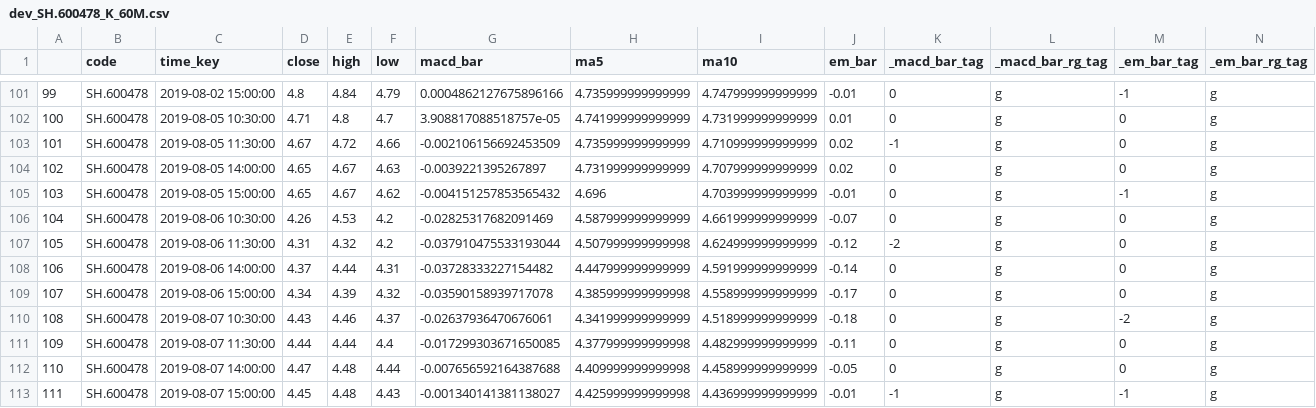
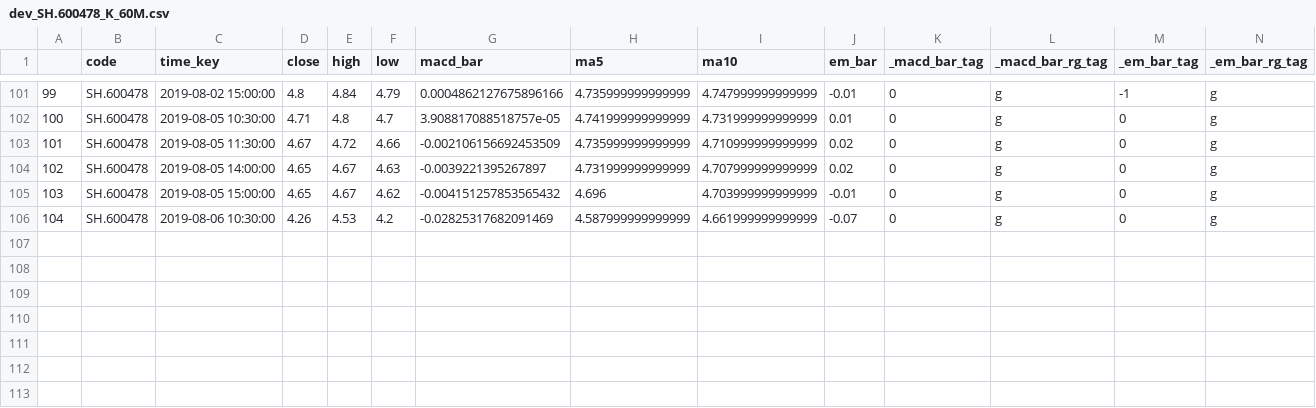
Before and after one commit to drunkpig/quantapp, a CSV file: data/dev_SH.600478_K_60M.csv, drawn as a sheet; only a part is shown, gaps mark what is left out.

```diff
--- a/data/dev_SH.600478_K_60M.csv
+++ b/data/dev_SH.600478_K_60M.csv
@@ -102,12 +102,5 @@
 100,SH.600478,2019-08-05 10:30:00,4.71,4.8,4.7,3.908817088518757e-05,4.741999999999999,4.731999999999999,0.01,0,g,0,g
-101,SH.600478,2019-08-05 11:30:00,4.67,4.72,4.66,-0.002106156692453509,4.735999999999999,4.710999999999999,0.02,-1,g,0,g
+101,SH.600478,2019-08-05 11:30:00,4.67,4.72,4.66,-0.002106156692453509,4.735999999999999,4.710999999999999,0.02,0,g,0,g
 102,SH.600478,2019-08-05 14:00:00,4.65,4.67,4.63,-0.0039221395267897,4.731999999999999,4.707999999999999,0.02,0,g,0,g
-103,SH.600478,2019-08-05 15:00:00,4.65,4.67,4.62,-0.004151257853565432,4.696,4.703999999999999,-0.01,0,g,-1,g
+103,SH.600478,2019-08-05 15:00:00,4.65,4.67,4.62,-0.004151257853565432,4.696,4.703999999999999,-0.01,0,g,0,g
 104,SH.600478,2019-08-06 10:30:00,4.26,4.53,4.2,-0.02825317682091469,4.587999999999999,4.661999999999999,-0.07,0,g,0,g
-105,SH.600478,2019-08-06 11:30:00,4.31,4.32,4.2,-0.037910475533193044,4.507999999999998,4.624999999999999,-0.12,-2,g,0,g
-106,SH.600478,2019-08-06 14:00:00,4.37,4.44,4.31,-0.03728333227154482,4.447999999999999,4.591999999999999,-0.14,0,g,0,g
-107,SH.600478,2019-08-06 15:00:00,4.34,4.39,4.32,-0.03590158939717078,4.385999999999998,4.558999999999999,-0.17,0,g,0,g
-108,SH.600478,2019-08-07 10:30:00,4.43,4.46,4.37,-0.02637936470676061,4.341999999999999,4.518999999999999,-0.18,0,g,-2,g
-109,SH.600478,2019-08-07 11:30:00,4.44,4.44,4.4,-0.017299303671650085,4.377999999999998,4.482999999999999,-0.11,0,g,0,g
-110,SH.600478,2019-08-07 14:00:00,4.47,4.48,4.44,-0.007656592164387688,4.409999999999998,4.458999999999999,-0.05,0,g,0,g
-111,SH.600478,2019-08-07 15:00:00,4.45,4.48,4.43,-0.001340141381138027,4.425999999999998,4.436999999999999,-0.01,-1,g,-1,g
```
Also changed, not shown: data/dev_SH.600478_K_15M.csv, data/dev_SH.600478_K_30M.csv, 9 other files.
